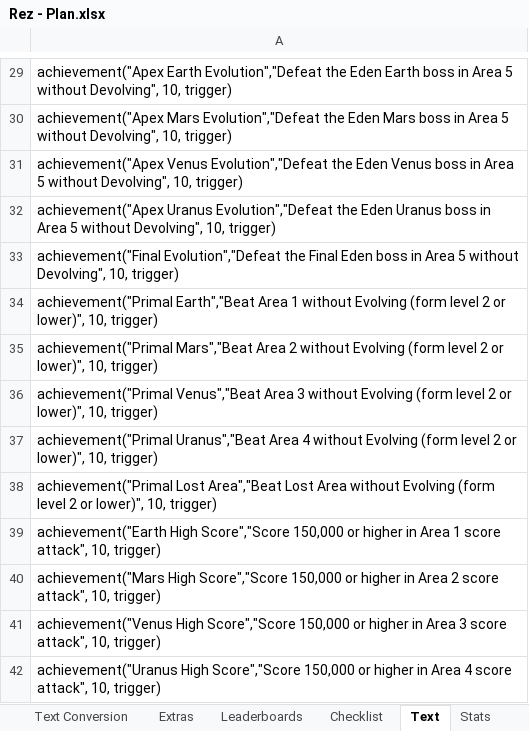
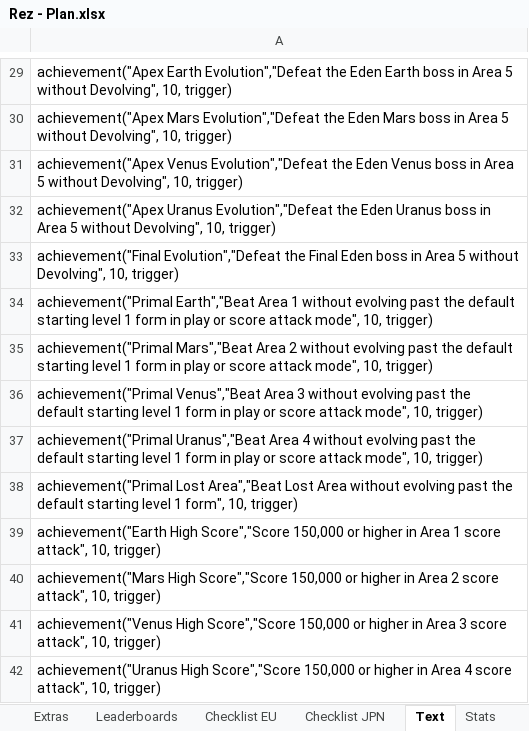
Before and after one commit to Etron-RA/RetroAchievements, an Excel workbook: My Sets/Rez (Dreamcast)/Rez - Plan.xlsx, sheet Text, drawn as a sheet; only a part is shown, gaps mark what is left out; values as stored, in another font and other column widths than the file's, no borders; the diff names each change by its address in the sheet, - before the commit and + after, or states it on an @@ line.

```diff
--- a/My Sets/Rez (Dreamcast)/Rez - Plan.xlsx (sheet Text)
+++ b/My Sets/Rez (Dreamcast)/Rez - Plan.xlsx (sheet Text)
-sheet tab: Checklist
+sheet tab: Checklist JPN
+sheet tab: Checklist EU
-A34: …1 without Evolving (form level 2 or lower)", 10, trigger)
+A34: …1 without evolving past the default starting level 1 form in play or score attack mode", 10, trigger)
-A35: …2 without Evolving (form level 2 or lower)", 10, trigger)
+A35: …2 without evolving past the default starting level 1 form in play or score attack mode", 10, trigger)
-A36: …3 without Evolving (form level 2 or lower)", 10, trigger)
+A36: …3 without evolving past the default starting level 1 form in play or score attack mode", 10, trigger)
-A37: …4 without Evolving (form level 2 or lower)", 10, trigger)
+A37: …4 without evolving past the default starting level 1 form in play or score attack mode", 10, trigger)
-A38: …Area without Evolving (form level 2 or lower)", 10, trigger)
+A38: …Area without evolving past the default starting level 1 form", 10, trigger)
```
Also changed, not shown: sheet Checklist JPN, sheet Text Conversion, sheet Achievements, 1 other file.
